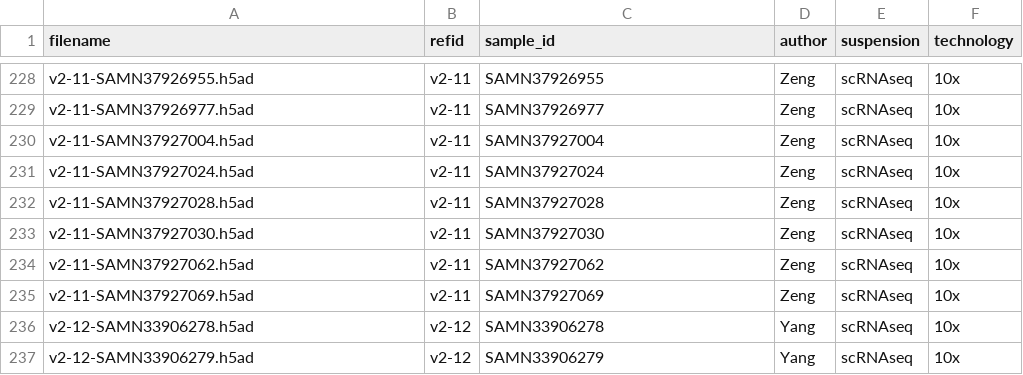
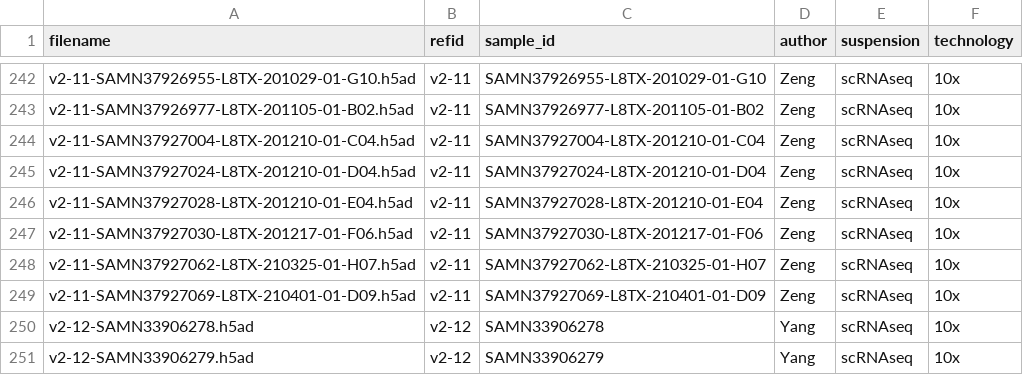
Before and after one commit to Kojewihou/HypoMap, a CSV file: data/metadata_sample_lvl/HypoMapV2_sample_lvl_metadata.csv, drawn as a sheet; only a part is shown, gaps mark what is left out; addresses are those after the commit; the diff covers the shown part only; the diff names each change by its address in the sheet, - before the commit and + after, or states it on an @@ line.

Commit message:
v5.09
sample metadata table updated

```diff
--- a/data/metadata_sample_lvl/HypoMapV2_sample_lvl_metadata.csv
+++ b/data/metadata_sample_lvl/HypoMapV2_sample_lvl_metadata.csv
-A242 (filename): v2-11-SAMN37926955.h5ad
+A242 (filename): v2-11-SAMN37926955-L8TX-201029-01-G10.h5ad
-C242 (sample_id): SAMN37926955
+C242 (sample_id): SAMN37926955-L8TX-201029-01-G10
-A243 (filename): v2-11-SAMN37926977.h5ad
+A243 (filename): v2-11-SAMN37926977-L8TX-201105-01-B02.h5ad
-C243 (sample_id): SAMN37926977
+C243 (sample_id): SAMN37926977-L8TX-201105-01-B02
-A244 (filename): v2-11-SAMN37927004.h5ad
+A244 (filename): v2-11-SAMN37927004-L8TX-201210-01-C04.h5ad
-C244 (sample_id): SAMN37927004
+C244 (sample_id): SAMN37927004-L8TX-201210-01-C04
-A245 (filename): v2-11-SAMN37927024.h5ad
+A245 (filename): v2-11-SAMN37927024-L8TX-201210-01-D04.h5ad
-C245 (sample_id): SAMN37927024
+C245 (sample_id): SAMN37927024-L8TX-201210-01-D04
-A246 (filename): v2-11-SAMN37927028.h5ad
+A246 (filename): v2-11-SAMN37927028-L8TX-201210-01-E04.h5ad
-C246 (sample_id): SAMN37927028
+C246 (sample_id): SAMN37927028-L8TX-201210-01-E04
-A247 (filename): v2-11-SAMN37927030.h5ad
+A247 (filename): v2-11-SAMN37927030-L8TX-201217-01-F06.h5ad
-C247 (sample_id): SAMN37927030
+C247 (sample_id): SAMN37927030-L8TX-201217-01-F06
-A248 (filename): v2-11-SAMN37927062.h5ad
+A248 (filename): v2-11-SAMN37927062-L8TX-210325-01-H07.h5ad
-C248 (sample_id): SAMN37927062
+C248 (sample_id): SAMN37927062-L8TX-210325-01-H07
-A249 (filename): v2-11-SAMN37927069.h5ad
+A249 (filename): v2-11-SAMN37927069-L8TX-210401-01-D09.h5ad
-C249 (sample_id): SAMN37927069
+C249 (sample_id): SAMN37927069-L8TX-210401-01-D09
```
Also changed, not shown: 14 added rows and 48 edited cells elsewhere in this file, 3 other files.
